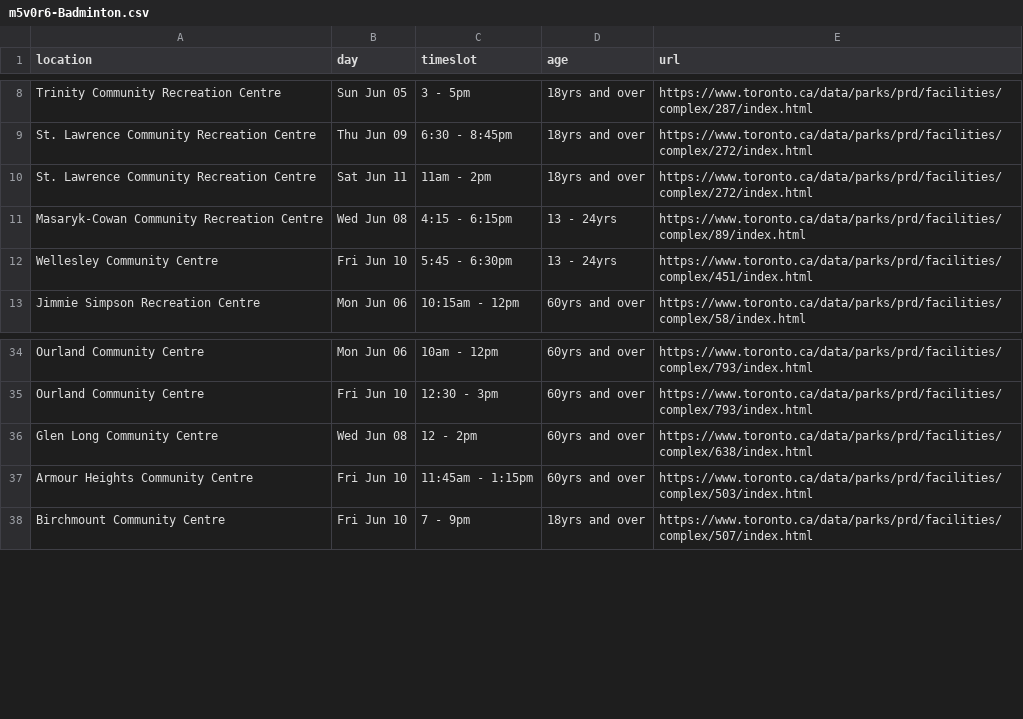
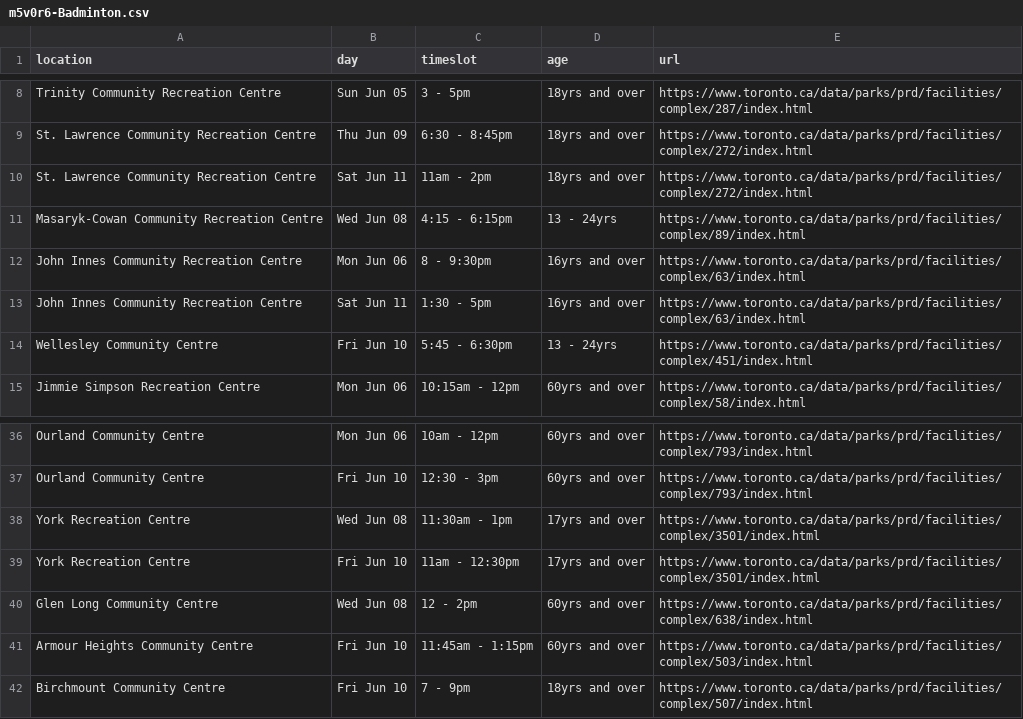
Before and after one commit to humble92/badminton, a CSV file: data/output/csv/m5v0r6-Badminton.csv, drawn as a sheet; only a part is shown, gaps mark what is left out.

```diff
--- a/data/output/csv/m5v0r6-Badminton.csv
+++ b/data/output/csv/m5v0r6-Badminton.csv
@@ -11,2 +11,4 @@ St. Lawrence Community Recreation Centre,Sat Jun 11,11am - 2pm,18yrs and over,ht
 Masaryk-Cowan Community Recreation Centre,Wed Jun 08,4:15 - 6:15pm,13 - 24yrs,https://www.toronto.ca/data/parks/prd/facilities/complex/89/index.html
+John Innes Community Recreation Centre,Mon Jun 06,8 - 9:30pm,16yrs and over,https://www.toronto.ca/data/parks/prd/facilities/complex/63/index.html
+John Innes Community Recreation Centre,Sat Jun 11,1:30 - 5pm,16yrs and over,https://www.toronto.ca/data/parks/prd/facilities/complex/63/index.html
 Wellesley Community Centre,Fri Jun 10,5:45 - 6:30pm,13 - 24yrs,https://www.toronto.ca/data/parks/prd/facilities/complex/451/index.html
@@ -35,2 +37,4 @@ Ourland Community Centre,Mon Jun 06,10am - 12pm,60yrs and over,https://www.toron
 Ourland Community Centre,Fri Jun 10,12:30 - 3pm,60yrs and over,https://www.toronto.ca/data/parks/prd/facilities/complex/793/index.html
+York Recreation Centre,Wed Jun 08,11:30am - 1pm,17yrs and over,https://www.toronto.ca/data/parks/prd/facilities/complex/3501/index.html
+York Recreation Centre,Fri Jun 10,11am - 12:30pm,17yrs and over,https://www.toronto.ca/data/parks/prd/facilities/complex/3501/index.html
 Glen Long Community Centre,Wed Jun 08,12 - 2pm,60yrs and over,https://www.toronto.ca/data/parks/prd/facilities/complex/638/index.html
```
Also changed, not shown: 2 other files.
